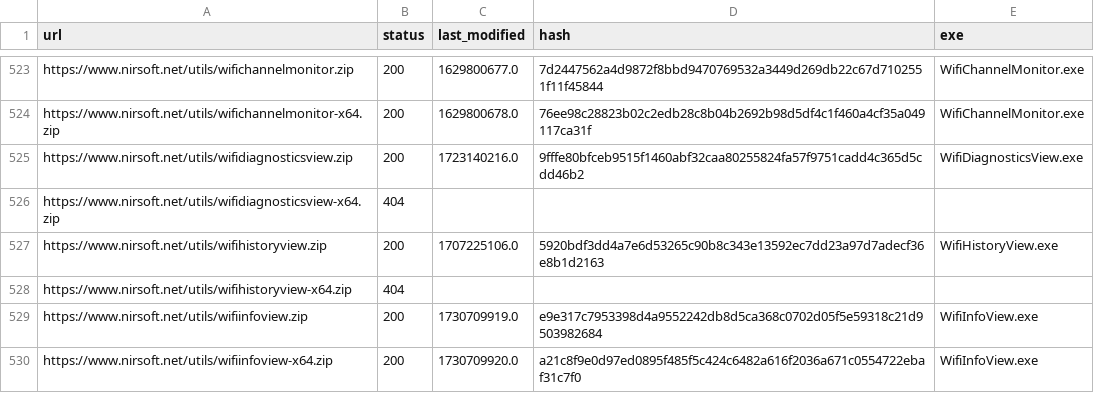
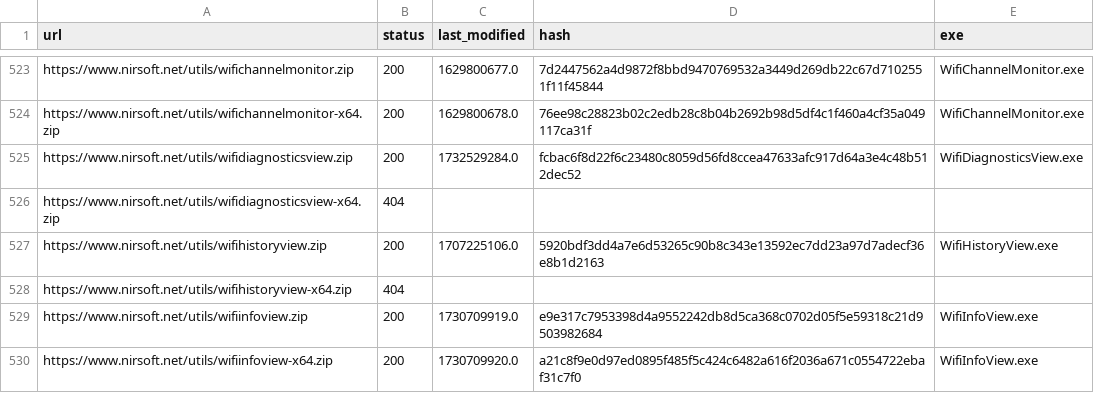
Before and after one commit to ScoopInstaller/Nirsoft, a CSV file: cache/urls.csv, drawn as a sheet; only a part is shown, gaps mark what is left out.

```diff
--- a/cache/urls.csv
+++ b/cache/urls.csv
@@ -524,3 +524,3 @@ https://www.nirsoft.net/utils/wifichannelmonitor.zip,200,1629800677.0,7d2447562a
 https://www.nirsoft.net/utils/wifichannelmonitor-x64.zip,200,1629800678.0,76ee98c28823b02c2edb28c8b04b2692b98d5df4c1f460a4cf35a049117ca31f,WifiChannelMonitor.exe
-https://www.nirsoft.net/utils/wifidiagnosticsview.zip,200,1723140216.0,9fffe80bfceb9515f1460abf32caa80255824fa57f9751cadd4c365d5cdd46b2,WifiDiagnosticsView.exe
+https://www.nirsoft.net/utils/wifidiagnosticsview.zip,200,1732529284.0,fcbac6f8d22f6c23480c8059d56fd8ccea47633afc917d64a3e4c48b512dec52,WifiDiagnosticsView.exe
 https://www.nirsoft.net/utils/wifidiagnosticsview-x64.zip,404,,,
```
